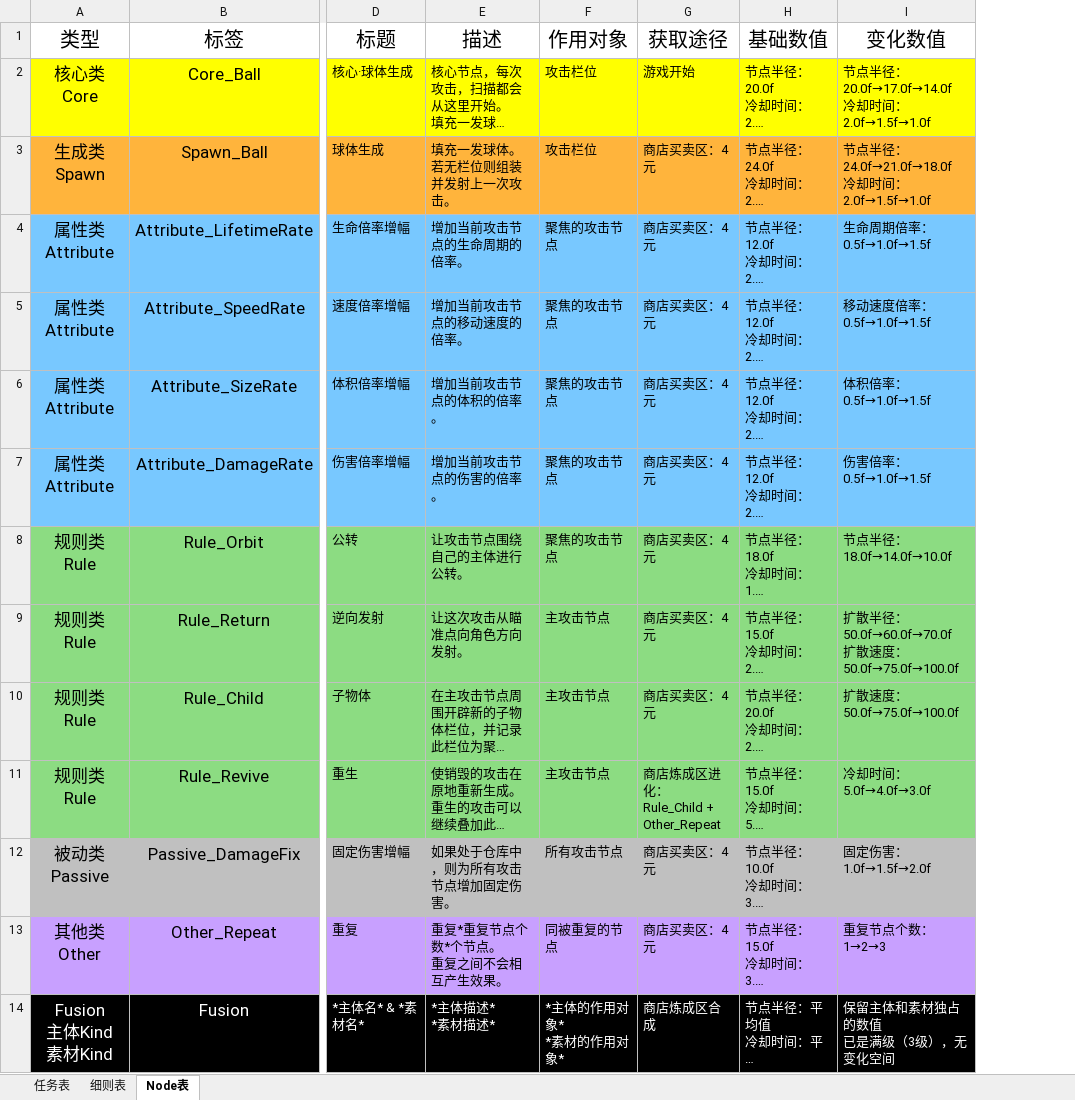
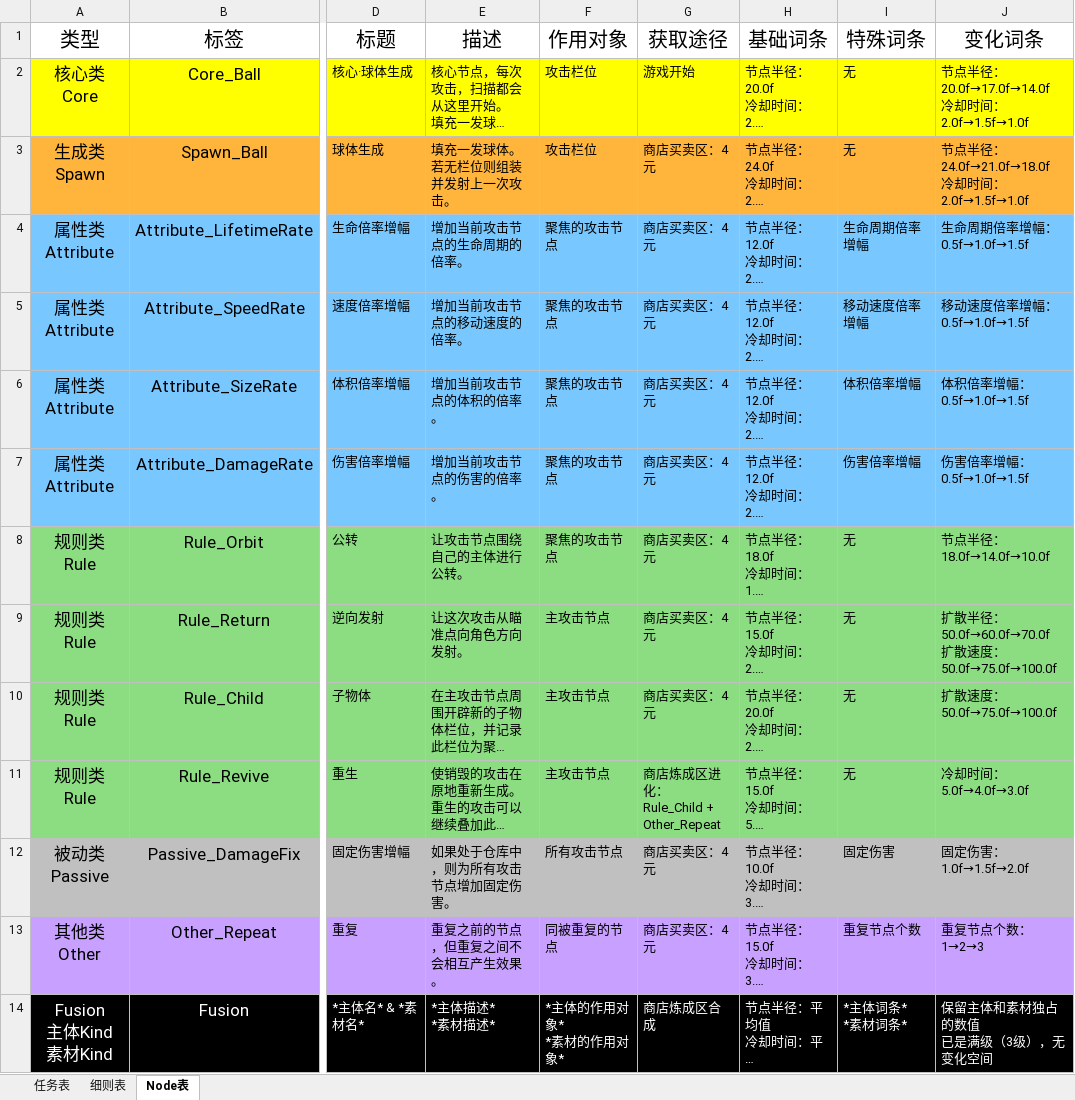
Before and after one commit to MrMedius/CoreRefiner, an Excel workbook: CoreRefiner工作表.xlsx, sheet Node表, drawn as a sheet; only a part is shown, gaps mark what is left out; long unchanged cells end in …; values as stored, in another font and other column widths than the file's, no borders; addresses are those after the commit; ↵ is a line break in a cell; the diff names each change by its address in the sheet, - before the commit and + after, or states it on an @@ line.

```diff
--- a/CoreRefiner工作表.xlsx (sheet Node表)
+++ b/CoreRefiner工作表.xlsx (sheet Node表)
+column I (特殊词条), rows 2-14: 无 | 无 | 生命周期倍率增幅 | 移动速度倍率增幅 | 体积倍率增幅 | 伤害倍率增幅 | 无 | 无 | 无 | 无 | 固定伤害 | 重复节点个数 | *主体词条* ↵ *素材词条*
-H1: 基础数值
+H1: 基础词条
-J1: 变化数值
+J1: 变化词条
-J4 (变化词条): 生命周期倍率：0.5f→1.0f→1.5f
+J4 (变化词条): 生命周期倍率增幅：0.5f→1.0f→1.5f
-J5 (变化词条): 移动速度倍率：0.5f→1.0f→1.5f
+J5 (变化词条): 移动速度倍率增幅：0.5f→1.0f→1.5f
-J6 (变化词条): 体积倍率：0.5f→1.0f→1.5f
+J6 (变化词条): 体积倍率增幅：0.5f→1.0f→1.5f
-J7 (变化词条): 伤害倍率：0.5f→1.0f→1.5f
+J7 (变化词条): 伤害倍率增幅：0.5f→1.0f→1.5f
-E13 (描述): 重复*重复节点个数*个节点。 ↵ 重复之间不会相互产生效果。
+E13 (描述): 重复之前的节点，但重复之间不会相互产生效果。
```
Also changed, not shown: sheet 任务表, 10 other files.
